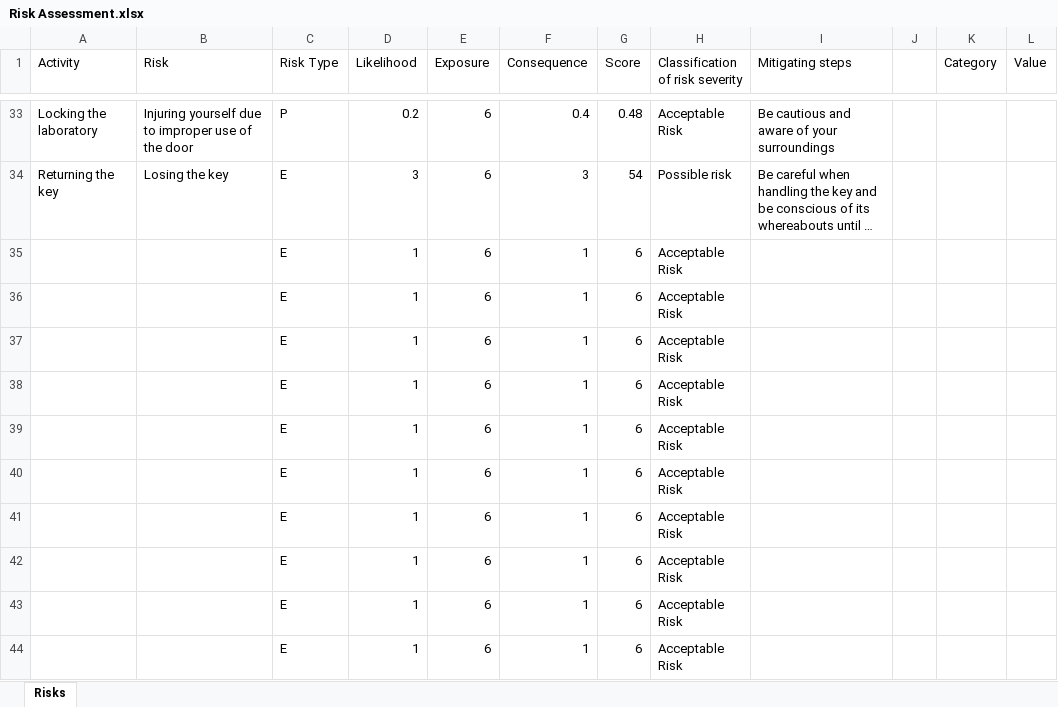
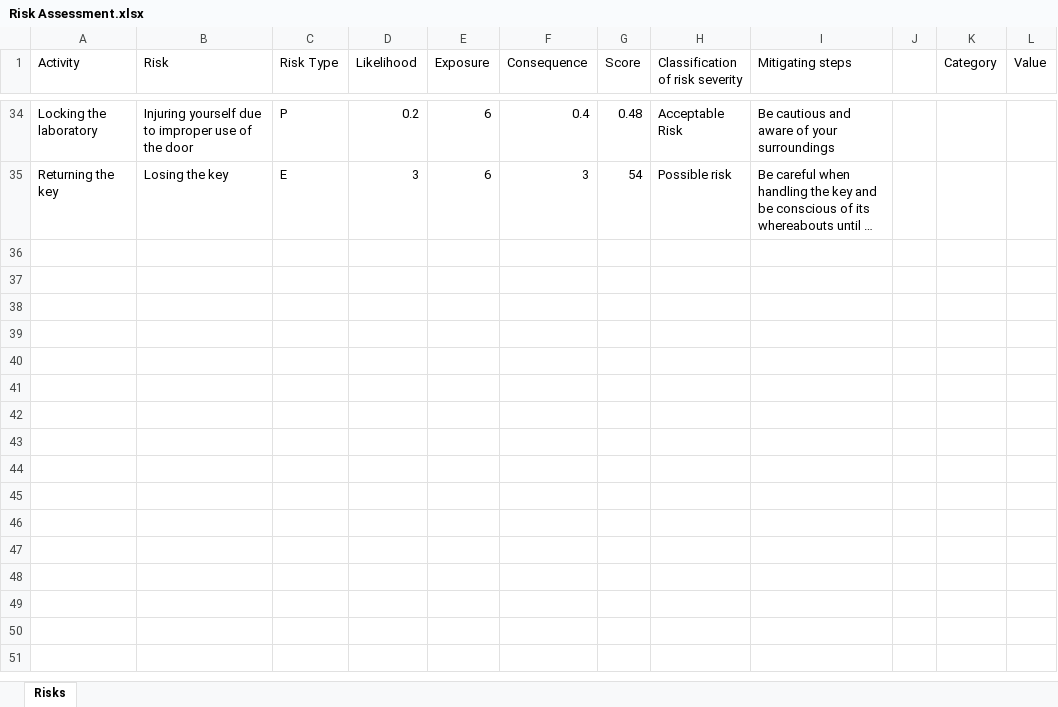
Before and after one commit to NaudeConradie/Masters-Project, an Excel workbook: Laboratory Work/Risk Assessment.xlsx, sheet Risks, drawn as a sheet; only a part is shown, gaps mark what is left out; long unchanged cells end in …; values as stored, in another font and other column widths than the file's, no borders; table styles not drawn; removed rows and columns are numbered as before the commit, all else as after; the diff covers the shown part only; the diff names each change by its address in the sheet, - before the commit and + after, or states it on an @@ line.

```diff
--- a/Laboratory Work/Risk Assessment.xlsx (sheet Risks)
+++ b/Laboratory Work/Risk Assessment.xlsx (sheet Risks)
-row 35:  |  | E | 1 | 6 | 1 | 6 | Acceptable Risk
-row 36:  |  | E | 1 | 6 | 1 | 6 | Acceptable Risk
-row 37:  |  | E | 1 | 6 | 1 | 6 | Acceptable Risk
-row 38:  |  | E | 1 | 6 | 1 | 6 | Acceptable Risk
-row 39:  |  | E | 1 | 6 | 1 | 6 | Acceptable Risk
-row 40:  |  | E | 1 | 6 | 1 | 6 | Acceptable Risk
-row 41:  |  | E | 1 | 6 | 1 | 6 | Acceptable Risk
-row 42:  |  | E | 1 | 6 | 1 | 6 | Acceptable Risk
-row 43:  |  | E | 1 | 6 | 1 | 6 | Acceptable Risk
-row 44:  |  | E | 1 | 6 | 1 | 6 | Acceptable Risk
```
Also changed, not shown: 1 added row and 28 edited cells elsewhere in this sheet, 2 other files.
